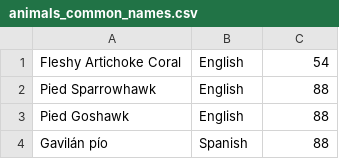
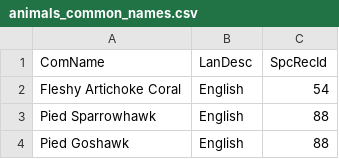
Before and after one commit to unepwcmc/SAPI, a CSV file: lib/assets/files/animals_common_names.csv, drawn as a sheet; only a part is shown; the shorter side is filled out with more unchanged rows.

Commit message:
enabled multiple file import through the import scripts, added some data exports

```diff
--- a/lib/assets/files/animals_common_names.csv
+++ b/lib/assets/files/animals_common_names.csv
@@ -1 +1,2 @@
+ComName,LanDesc,SpcRecId
 Fleshy Artichoke Coral,English,54
```
Also changed, not shown: 22 other files.
